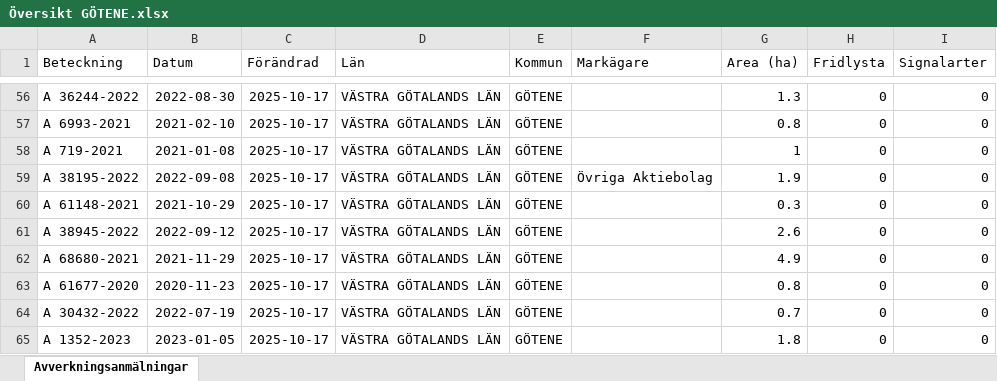
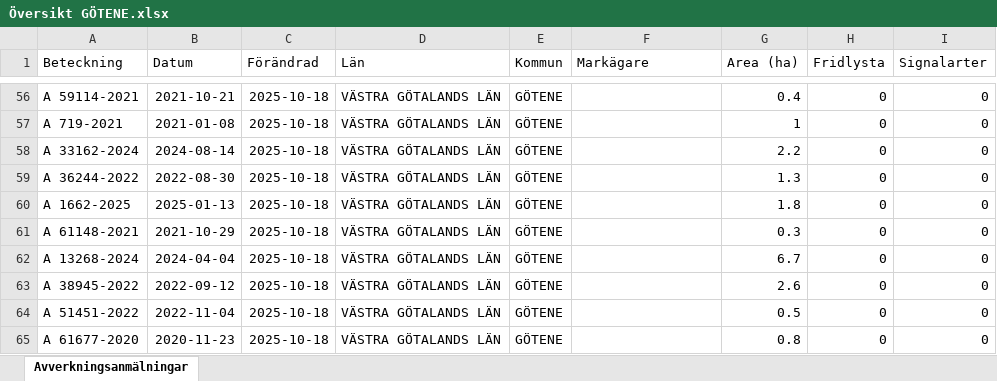
Before and after one commit to klasma/Logging_1471, an Excel workbook: Översikt GÖTENE.xlsx, sheet Avverkningsanmälningar, drawn as a sheet; only a part is shown, gaps mark what is left out; values as stored, in another font and other column widths than the file's, no borders; the diff covers the shown part only; the diff names each change by its address in the sheet, - before the commit and + after, or states it on an @@ line.

```diff
--- a/Översikt GÖTENE.xlsx (sheet Avverkningsanmälningar)
+++ b/Översikt GÖTENE.xlsx (sheet Avverkningsanmälningar)
-A56 (Beteckning): A 36244-2022
+A56 (Beteckning): A 59114-2021
-B56 (Datum): 2022-08-30
+B56 (Datum): 2021-10-21
-C56:C65 (Förändrad): 2025-10-17
+C56:C65 (Förändrad): 2025-10-18
-G56 (Area (ha)): 1.3
+G56 (Area (ha)): 0.4
-A57 (Beteckning): A 6993-2021
+A57 (Beteckning): A 719-2021
-B57 (Datum): 2021-02-10
+B57 (Datum): 2021-01-08
-G57 (Area (ha)): 0.8
+G57 (Area (ha)): 1
-A58 (Beteckning): A 719-2021
+A58 (Beteckning): A 33162-2024
-B58 (Datum): 2021-01-08
+B58 (Datum): 2024-08-14
-G58 (Area (ha)): 1
+G58 (Area (ha)): 2.2
-A59 (Beteckning): A 38195-2022
+A59 (Beteckning): A 36244-2022
-B59 (Datum): 2022-09-08
+B59 (Datum): 2022-08-30
-F59 (Markägare): Övriga Aktiebolag
+F59 (Markägare): (empty)
-G59 (Area (ha)): 1.9
+G59 (Area (ha)): 1.3
-A60 (Beteckning): A 61148-2021
+A60 (Beteckning): A 1662-2025
-B60 (Datum): 2021-10-29
+B60 (Datum): 2025-01-13
-G60 (Area (ha)): 0.3
+G60 (Area (ha)): 1.8
-A61 (Beteckning): A 38945-2022
+A61 (Beteckning): A 61148-2021
-B61 (Datum): 2022-09-12
+B61 (Datum): 2021-10-29
-G61 (Area (ha)): 2.6
+G61 (Area (ha)): 0.3
-A62 (Beteckning): A 68680-2021
+A62 (Beteckning): A 13268-2024
-B62 (Datum): 2021-11-29
+B62 (Datum): 2024-04-04
-G62 (Area (ha)): 4.9
+G62 (Area (ha)): 6.7
-A63 (Beteckning): A 61677-2020
+A63 (Beteckning): A 38945-2022
-B63 (Datum): 2020-11-23
+B63 (Datum): 2022-09-12
-G63 (Area (ha)): 0.8
+G63 (Area (ha)): 2.6
-A64 (Beteckning): A 30432-2022
+A64 (Beteckning): A 51451-2022
-B64 (Datum): 2022-07-19
+B64 (Datum): 2022-11-04
-G64 (Area (ha)): 0.7
+G64 (Area (ha)): 0.5
-A65 (Beteckning): A 1352-2023
+A65 (Beteckning): A 61677-2020
-B65 (Datum): 2023-01-05
+B65 (Datum): 2020-11-23
-G65 (Area (ha)): 1.8
+G65 (Area (ha)): 0.8
```
Also changed, not shown: 761 edited cells elsewhere in this sheet, artfynd/A 12658-2023 artfynd.xlsx, artfynd/A 12865-2022 artfynd.xlsx, 41 other files.
